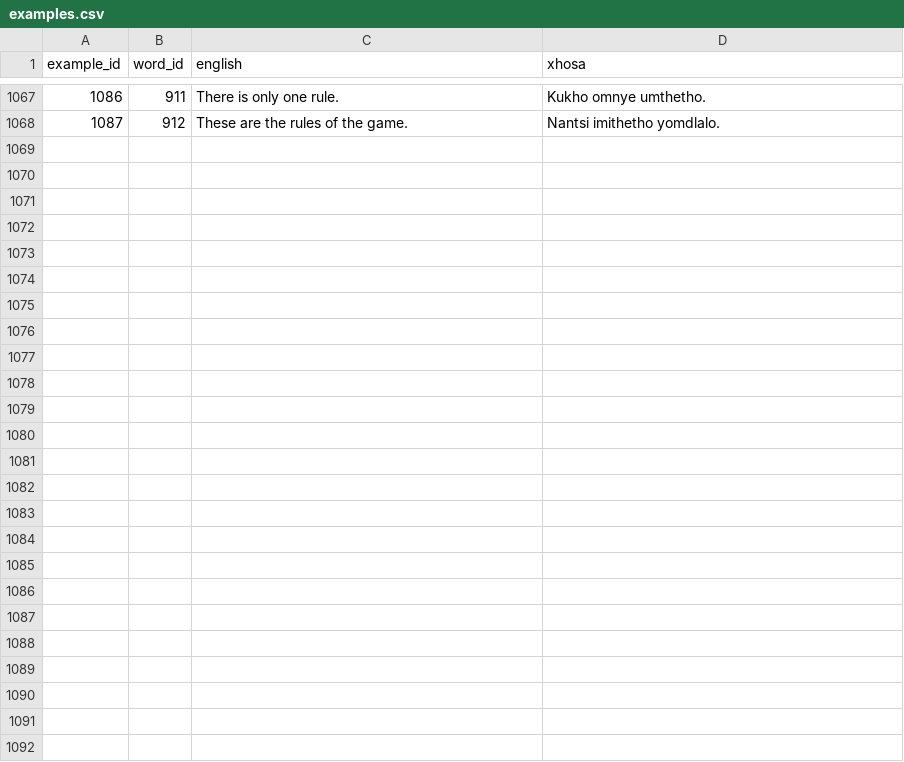
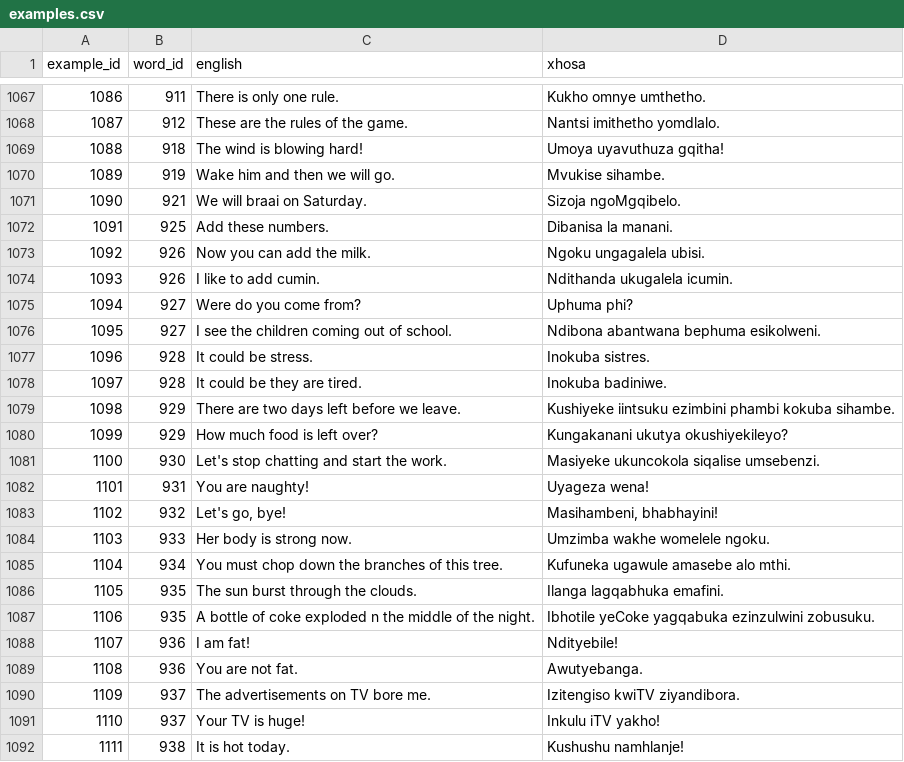
Before and after one commit to IsiXhosa-click/database, a CSV file: examples.csv, drawn as a sheet; only a part is shown, gaps mark what is left out; the diff names each change by its address in the sheet, - before the commit and + after, or states it on an @@ line.

```diff
--- a/examples.csv
+++ b/examples.csv
+row 1069: 1088 | 918 | The wind is blowing hard! | Umoya uyavuthuza gqitha!
+row 1070: 1089 | 919 | Wake him and then we will go. | Mvukise sihambe.
+row 1071: 1090 | 921 | We will braai on Saturday. | Sizoja ngoMgqibelo.
+row 1072: 1091 | 925 | Add these numbers. | Dibanisa la manani.
+row 1073: 1092 | 926 | Now you can add the milk. | Ngoku ungagalela ubisi.
+row 1074: 1093 | 926 | I like to add cumin. | Ndithanda ukugalela icumin.
+row 1075: 1094 | 927 | Were do you come from? | Uphuma phi?
+row 1076: 1095 | 927 | I see the children coming out of school. | Ndibona abantwana bephuma esikolweni.
+row 1077: 1096 | 928 | It could be stress. | Inokuba sistres.
+row 1078: 1097 | 928 | It could be they are tired. | Inokuba badiniwe.
+row 1079: 1098 | 929 | There are two days left before we leave. | Kushiyeke iintsuku ezimbini phambi kokuba sihambe.
+row 1080: 1099 | 929 | How much food is left over? | Kungakanani ukutya okushiyekileyo?
+row 1081: 1100 | 930 | Let's stop chatting and start the work. | Masiyeke ukuncokola siqalise umsebenzi.
+row 1082: 1101 | 931 | You are naughty! | Uyageza wena!
+row 1083: 1102 | 932 | Let's go, bye! | Masihambeni, bhabhayini!
+row 1084: 1103 | 933 | Her body is strong now. | Umzimba wakhe womelele ngoku.
+row 1085: 1104 | 934 | You must chop down the branches of this tree. | Kufuneka ugawule amasebe alo mthi.
+row 1086: 1105 | 935 | The sun burst through the clouds. | Ilanga lagqabhuka emafini.
+row 1087: 1106 | 935 | A bottle of coke exploded n the middle of the night. | Ibhotile yeCoke yagqabuka ezinzulwini zobusuku.
+row 1088: 1107 | 936 | I am fat! | Ndityebile!
+row 1089: 1108 | 936 | You are not fat. | Awutyebanga.
+row 1090: 1109 | 937 | The advertisements on TV bore me. | Izitengiso kwiTV ziyandibora.
+row 1091: 1110 | 937 | Your TV is huge! | Inkulu iTV yakho!
+row 1092: 1111 | 938 | It is hot today. | Kushushu namhlanje!
```
Also changed, not shown: linked_words.csv, user_attributions.csv, 1 other file.
